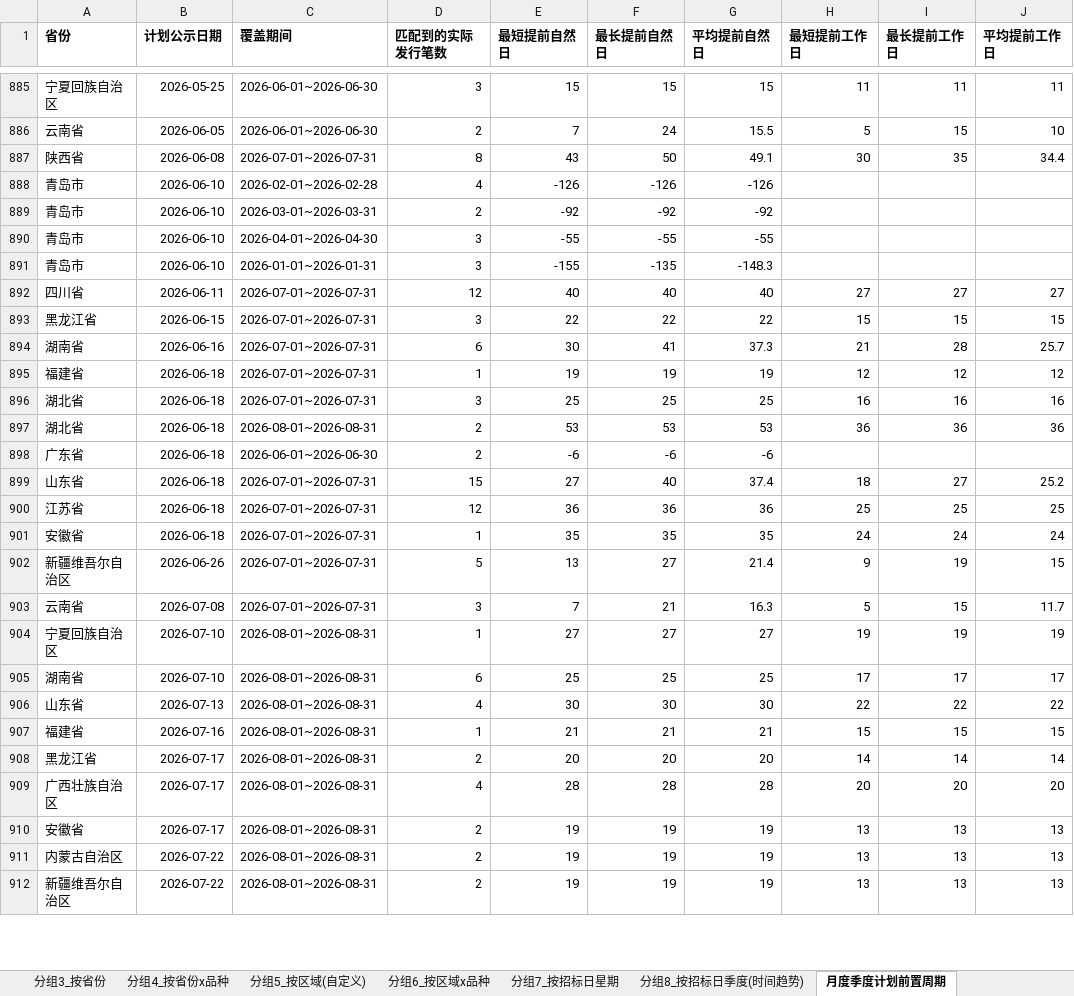
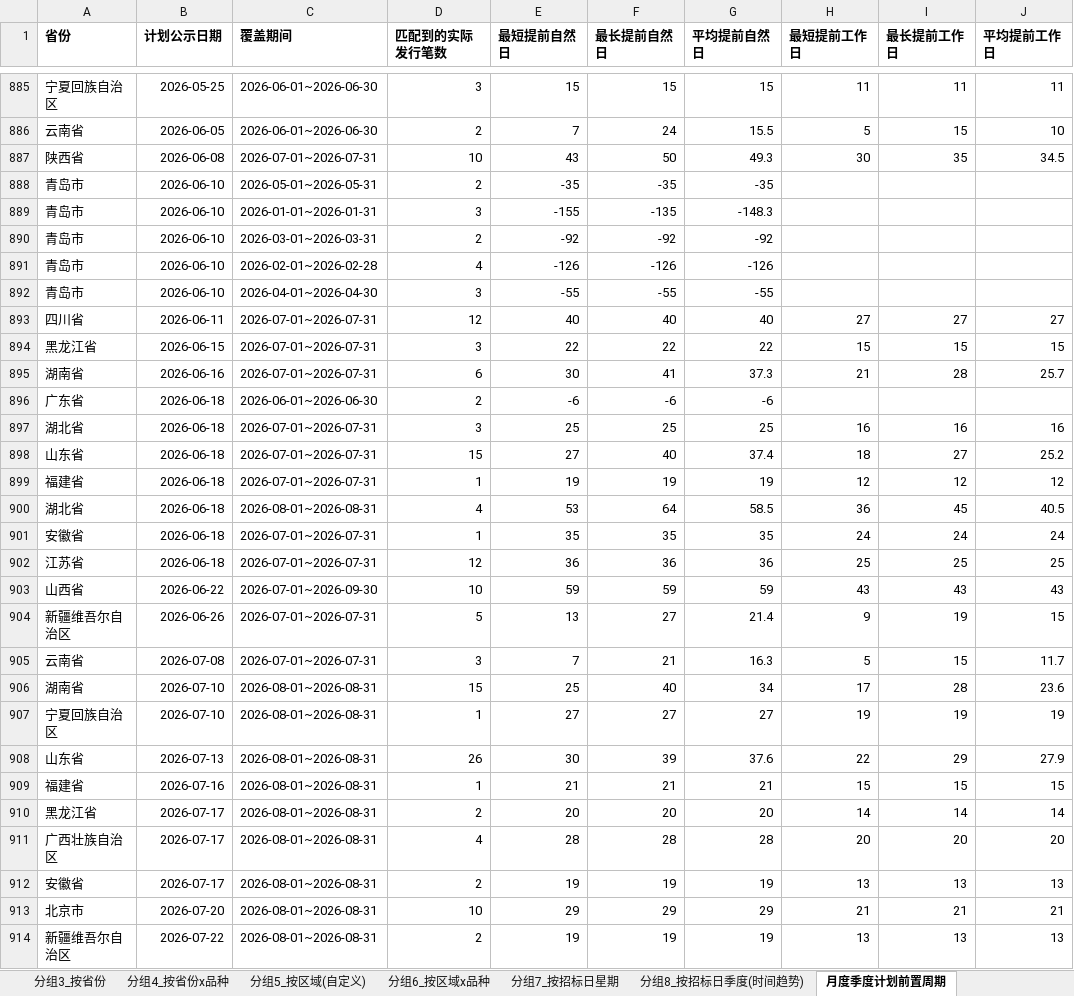
Before and after one commit to fletcherfeng1919-wq/local-bond-announcements, an Excel workbook: output/local_summary.xlsx, sheet 月度季度计划前置周期, drawn as a sheet; only a part is shown, gaps mark what is left out; values as stored, in another font and other column widths than the file's, no borders; removed rows and columns are numbered as before the commit, all else as after; the diff covers the shown part only; the diff names each change by its address in the sheet, - before the commit and + after, or states it on an @@ line.

```diff
--- a/output/local_summary.xlsx (sheet 月度季度计划前置周期)
+++ b/output/local_summary.xlsx (sheet 月度季度计划前置周期)
-D887 (匹配到的实际发行笔数): 8
+D887 (匹配到的实际发行笔数): 10
-G887 (平均提前自然日): 49.1
+G887 (平均提前自然日): 49.3
-J887 (平均提前工作日): 34.4
+J887 (平均提前工作日): 34.5
+row 888: 青岛市 | 2026-06-10 | 2026-05-01~2026-05-31 | 2 | -35 | -35 | -35
@@ row 891 moved to row 889: 青岛市 @@
@@ row 889 moved to row 890: 青岛市 @@
@@ row 898 moved to row 896: 广东省 @@
@@ row 896 moved to row 897: 湖北省 @@
@@ row 899 moved to row 898: 山东省 @@
-D900 (匹配到的实际发行笔数): 2
+D900 (匹配到的实际发行笔数): 4
-F900 (最长提前自然日): 53
+F900 (最长提前自然日): 64
-G900 (平均提前自然日): 53
+G900 (平均提前自然日): 58.5
-I900 (最长提前工作日): 36
+I900 (最长提前工作日): 45
-J900 (平均提前工作日): 36
+J900 (平均提前工作日): 40.5
+row 903: 山西省 | 2026-06-22 | 2026-07-01~2026-09-30 | 10 | 59 | 59 | 59 | 43 | 43 | 43
+row 906: 湖南省 | 2026-07-10 | 2026-08-01~2026-08-31 | 15 | 25 | 40 | 34 | 17 | 28 | 23.6
-row 905: 湖南省 | 2026-07-10 | 2026-08-01~2026-08-31 | 6 | 25 | 25 | 25 | 17 | 17 | 17
-D908 (匹配到的实际发行笔数): 4
+D908 (匹配到的实际发行笔数): 26
-F908 (最长提前自然日): 30
+F908 (最长提前自然日): 39
-G908 (平均提前自然日): 30
+G908 (平均提前自然日): 37.6
-I908 (最长提前工作日): 22
+I908 (最长提前工作日): 29
-J908 (平均提前工作日): 22
+J908 (平均提前工作日): 27.9
-row 911: 内蒙古自治区 | 2026-07-22 | 2026-08-01~2026-08-31 | 2 | 19 | 19 | 19 | 13 | 13 | 13
+row 913: 北京市 | 2026-07-20 | 2026-08-01~2026-08-31 | 10 | 29 | 29 | 29 | 21 | 21 | 21
```
Also changed, not shown: 2 added rows, 150 moved rows and 5 edited cells elsewhere in this sheet, sheet 异常值_工作日间隔小于5天, sheet 分组3_按省份, sheet 分组4_按省份x品种, sheet 分组1_按期限x品种, sheet 分组6_按区域x品种, sheet 分组5_按区域(自定义), 3 more sheets, output/provincial_validation_report.xlsx, 8 other files.
